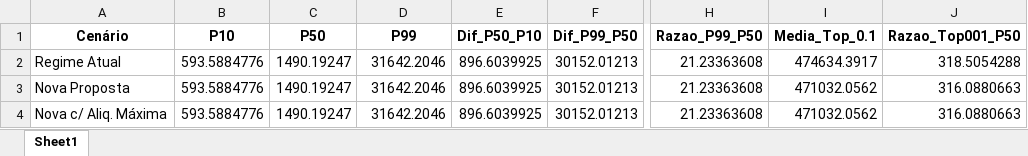
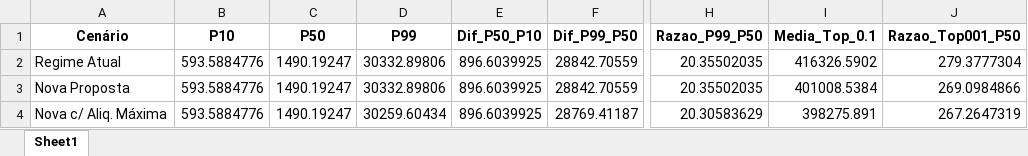
Before and after one commit to MADE-USP/imposto_minimo, an Excel workbook: tables/indicadores_percentis_renda_extendido.xlsx, sheet Sheet1, drawn as a sheet; only a part is shown, gaps mark what is left out; values as stored, in another font and other column widths than the file's, no borders; the diff names each change by its address in the sheet, - before the commit and + after, or states it on an @@ line.

```diff
--- a/tables/indicadores_percentis_renda_extendido.xlsx (sheet Sheet1)
+++ b/tables/indicadores_percentis_renda_extendido.xlsx (sheet Sheet1)
-D2:D3 (P99): 31642.2046
+D2:D3 (P99): 30332.89806
-F2:F3 (Dif_P99_P50): 30152.01213
+F2:F3 (Dif_P99_P50): 28842.70559
-H2:H3 (Razao_P99_P50): 21.23363608
+H2:H3 (Razao_P99_P50): 20.35502035
-I2 (Media_Top_0.1): 474634.3917
+I2 (Media_Top_0.1): 416326.5902
-J2 (Razao_Top001_P50): 318.5054288
+J2 (Razao_Top001_P50): 279.3777304
-I3 (Media_Top_0.1): 471032.0562
+I3 (Media_Top_0.1): 401008.5384
-J3 (Razao_Top001_P50): 316.0880663
+J3 (Razao_Top001_P50): 269.0984866
-D4 (P99): 31642.2046
+D4 (P99): 30259.60434
-F4 (Dif_P99_P50): 30152.01213
+F4 (Dif_P99_P50): 28769.41187
-H4 (Razao_P99_P50): 21.23363608
+H4 (Razao_P99_P50): 20.30583629
-I4 (Media_Top_0.1): 471032.0562
+I4 (Media_Top_0.1): 398275.891
-J4 (Razao_Top001_P50): 316.0880663
+J4 (Razao_Top001_P50): 267.2647319
```
Also changed, not shown: tables/resultados_distributivos_com_arrecadacao.xlsx, 8 other files.
